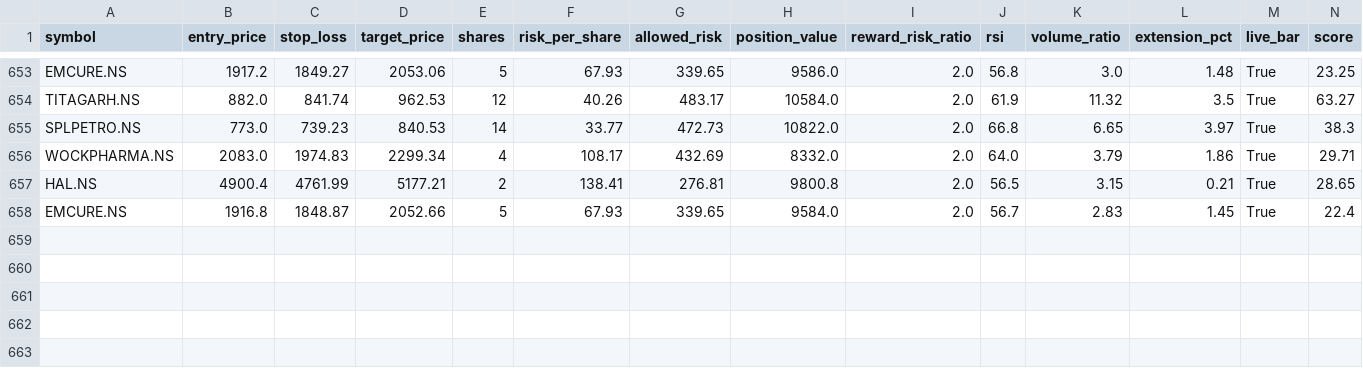
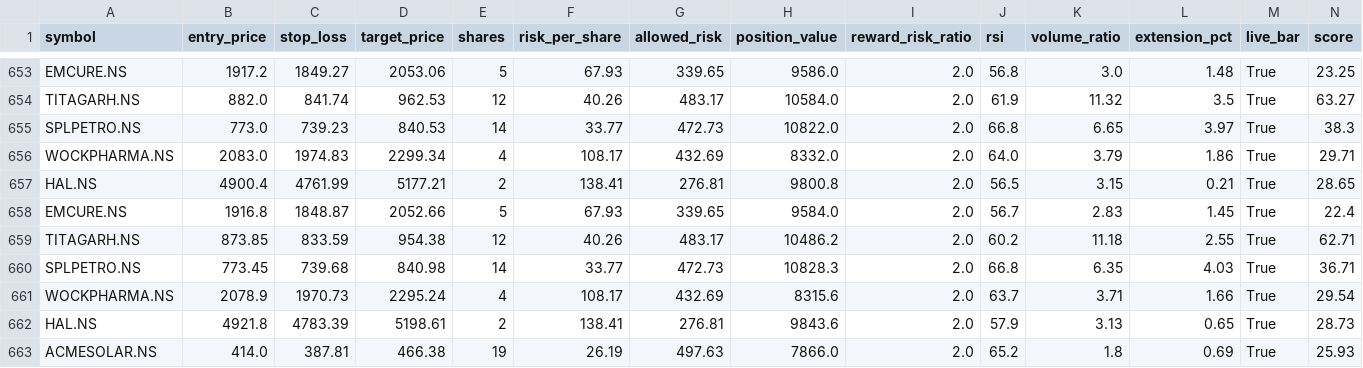
Before and after one commit to eeshanshukla12-star/nse_screener_1_.py, a CSV file: signals_log.csv, drawn as a sheet; only a part is shown, gaps mark what is left out; rows hold the shown columns only; the diff names each change by its address in the sheet, - before the commit and + after, or states it on an @@ line.

Commit message:
Update signal log [skip ci]

```diff
--- a/signals_log.csv
+++ b/signals_log.csv
+row 659: TITAGARH.NS | 873.85 | 833.59 | 954.38 | 12 | 40.26 | 483.17 | 10486.2 | 2.0 | 60.2 | 11.18 | 2.55 | True | 62.71
+row 660: SPLPETRO.NS | 773.45 | 739.68 | 840.98 | 14 | 33.77 | 472.73 | 10828.3 | 2.0 | 66.8 | 6.35 | 4.03 | True | 36.71
+row 661: WOCKPHARMA.NS | 2078.9 | 1970.73 | 2295.24 | 4 | 108.17 | 432.69 | 8315.6 | 2.0 | 63.7 | 3.71 | 1.66 | True | 29.54
+row 662: HAL.NS | 4921.8 | 4783.39 | 5198.61 | 2 | 138.41 | 276.81 | 9843.6 | 2.0 | 57.9 | 3.13 | 0.65 | True | 28.73
+row 663: ACMESOLAR.NS | 414.0 | 387.81 | 466.38 | 19 | 26.19 | 497.63 | 7866.0 | 2.0 | 65.2 | 1.8 | 0.69 | True | 25.93
```
Also changed, not shown: 1 other file.
